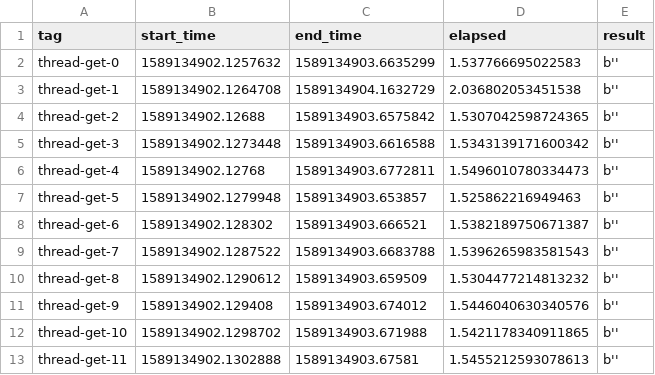
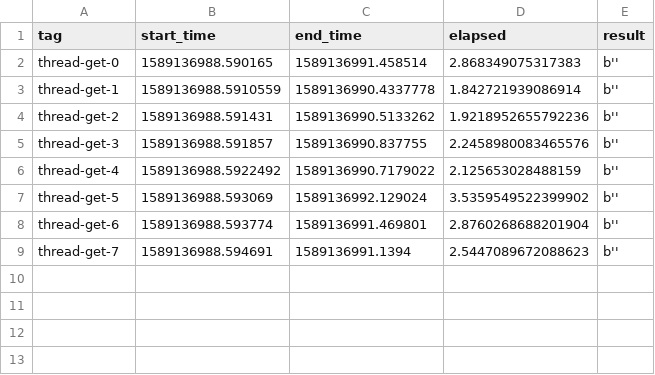
Before and after one commit to gerardsimons/personal-website, a CSV file: content/snippets/thread-get.csv, drawn as a sheet.

Commit message:
Finalised results and notebook for mp1. Only final proofreading and publication needed at this point ... I think and I hope

```diff
--- a/content/snippets/thread-get.csv
+++ b/content/snippets/thread-get.csv
@@ -1,13 +1,9 @@
 tag,start_time,end_time,elapsed,result
-thread-get-0,1589134902.1257632,1589134903.6635299,1.537766695022583,b''
-thread-get-1,1589134902.1264708,1589134904.1632729,2.036802053451538,b''
-thread-get-2,1589134902.12688,1589134903.6575842,1.5307042598724365,b''
-thread-get-3,1589134902.1273448,1589134903.6616588,1.5343139171600342,b''
-thread-get-4,1589134902.12768,1589134903.6772811,1.5496010780334473,b''
-thread-get-5,1589134902.1279948,1589134903.653857,1.525862216949463,b''
-thread-get-6,1589134902.128302,1589134903.666521,1.5382189750671387,b''
-thread-get-7,1589134902.1287522,1589134903.6683788,1.5396265983581543,b''
-thread-get-8,1589134902.1290612,1589134903.659509,1.5304477214813232,b''
-thread-get-9,1589134902.129408,1589134903.674012,1.5446040630340576,b''
-thread-get-10,1589134902.1298702,1589134903.671988,1.5421178340911865,b''
-thread-get-11,1589134902.1302888,1589134903.67581,1.5455212593078613,b''
+thread-get-0,1589136988.590165,1589136991.458514,2.868349075317383,b''
+thread-get-1,1589136988.5910559,1589136990.4337778,1.842721939086914,b''
+thread-get-2,1589136988.591431,1589136990.5133262,1.9218952655792236,b''
+thread-get-3,1589136988.591857,1589136990.837755,2.2458980083465576,b''
+thread-get-4,1589136988.5922492,1589136990.7179022,2.125653028488159,b''
+thread-get-5,1589136988.593069,1589136992.129024,3.5359549522399902,b''
+thread-get-6,1589136988.593774,1589136991.469801,2.8760268688201904,b''
+thread-get-7,1589136988.594691,1589136991.1394,2.5447089672088623,b''
```
Also changed, not shown: content/snippets/process-get.csv, 11 other files.
